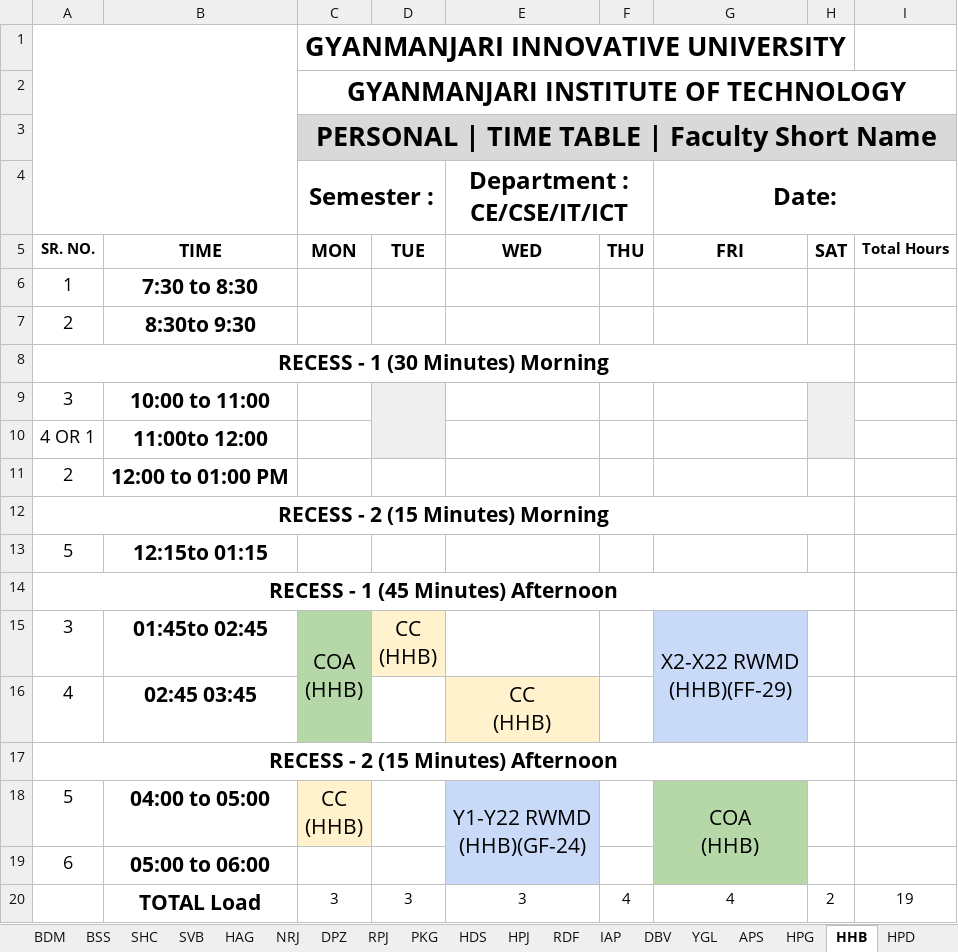
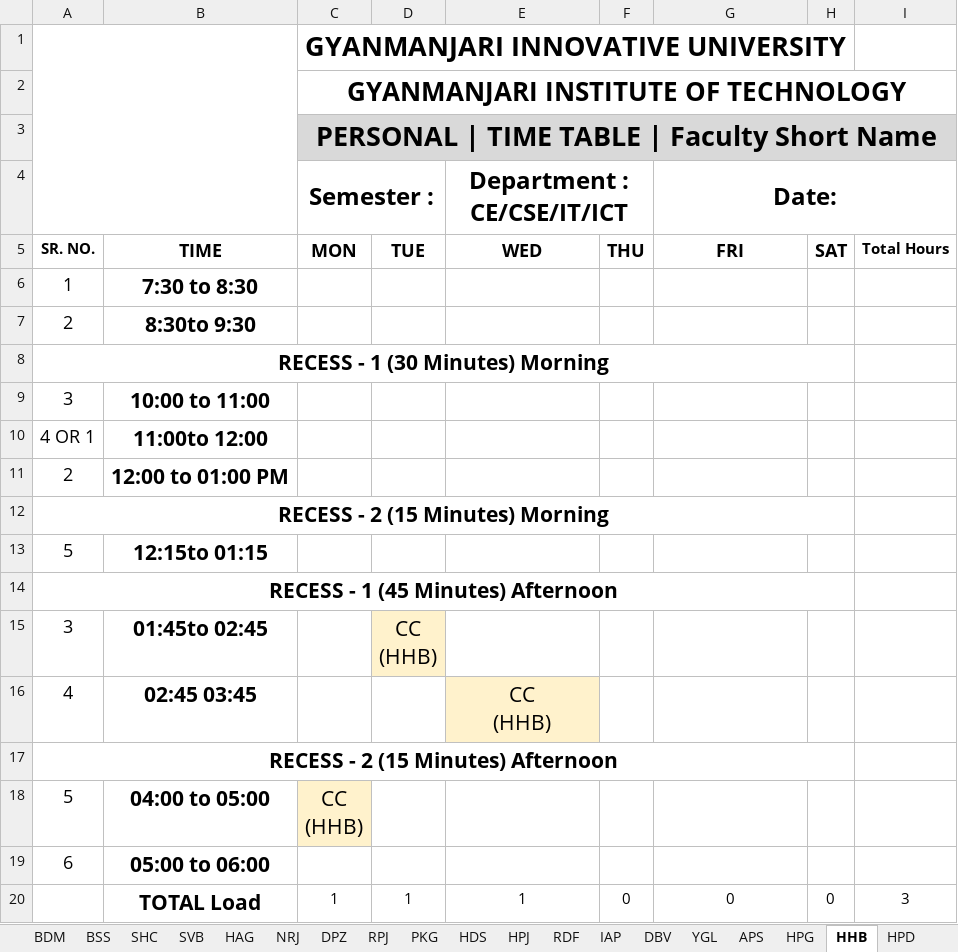
Before and after one commit to dkdholakiya/IT-Department, an Excel workbook: uploads/timetable/Personal Time Table CE_CSE _ IT _ ICT.xlsx, sheet HHB, drawn as a sheet; values as stored, in another font and other column widths than the file's, no borders; charts and pictures not drawn; removed rows and columns are numbered as before the commit, all else as after; ↵ is a line break in a cell; the diff names each change by its address in the sheet, - before the commit and + after, or states it on an @@ line.

```diff
--- a/uploads/timetable/Personal Time Table CE_CSE _ IT _ ICT.xlsx (sheet HHB)
+++ b/uploads/timetable/Personal Time Table CE_CSE _ IT _ ICT.xlsx (sheet HHB)
-D9 fill: #EFEFEF
+D9 fill: none
-D9:D10 merged
-H9 fill: #EFEFEF
+H9 fill: none
-H9:H10 merged
-C15 (Semester :): COA ↵ (HHB)
+C15 (Semester :): (empty)
-C15 fill: #B6D7A8
+C15 fill: none
-C15:C16 merged
-G15 (Date:): X2-X22 RWMD ↵ (HHB)(FF-29)
+G15 (Date:): (empty)
-G15 fill: #C9DAF8
+G15 fill: none
-G15:G16 merged
-E18 (Department : CE/CSE/IT/ICT): Y1-Y22 RWMD ↵ (HHB)(GF-24)
+E18 (Department : CE/CSE/IT/ICT): (empty)
-E18 fill: #C9DAF8
+E18 fill: none
-E18:E19 merged
-G18 (Date:): COA ↵ (HHB)
+G18 (Date:): (empty)
-G18 fill: #B6D7A8
+G18 fill: none
-G18:G19 merged
-row 20:  | TOTAL Load | 3 | 3 | 3 | 4 | 4 | 2 | 19
+row 20:  | TOTAL Load | 1 | 1 | 1 | 0 | 0 | 0 | 3
```
Also changed, not shown: sheet APS, sheet IAP, 5 other files.
